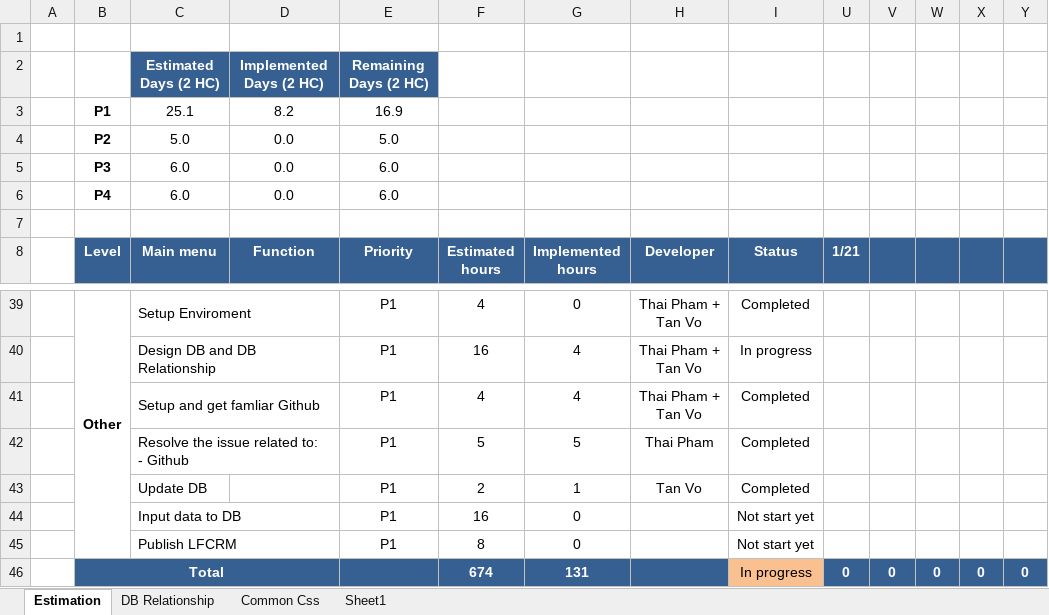
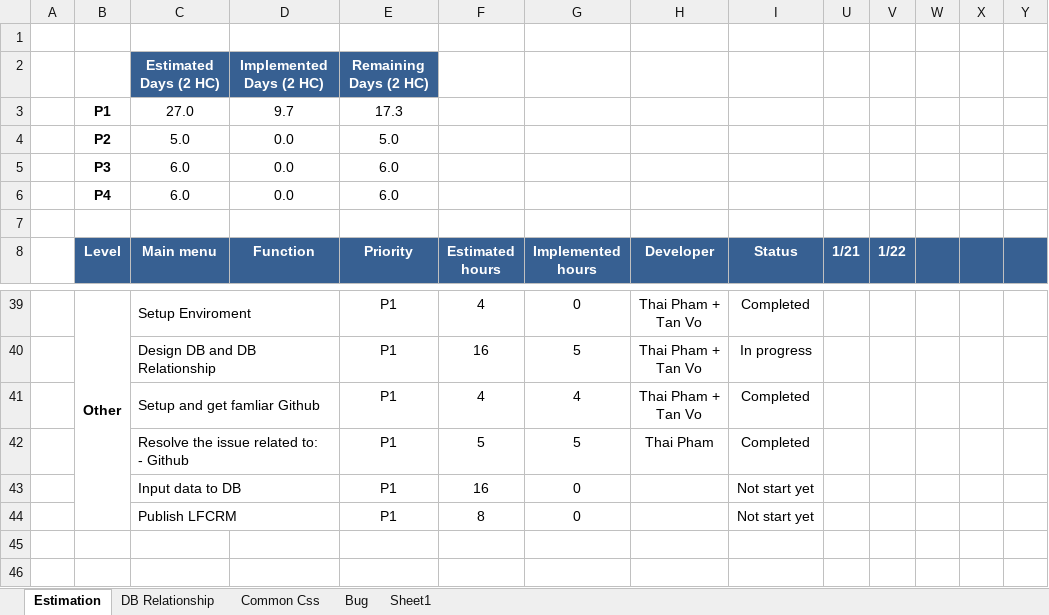
Before and after one commit to phamthai1912/LFCRM, an Excel workbook: LFCRM.xlsx, sheet Estimation, drawn as a sheet; only a part is shown, gaps mark what is left out; values as stored, in another font and other column widths than the file's, no borders; conditional formats not drawn; removed rows and columns are numbered as before the commit, all else as after; rows hold the shown columns only; the diff covers the shown part only; the diff names each change by its address in the sheet, - before the commit and + after, or states it on an @@ line.

```diff
--- a/LFCRM.xlsx (sheet Estimation)
+++ b/LFCRM.xlsx (sheet Estimation)
+sheet tab: Bug
-row 3:  | P1 | 25.1 | 8.2 | 16.9
+row 3:  | P1 | 27.0 | 9.7 | 17.3
-V8: (empty)
+V8: 1/22
-G40 (Implemented hours): 4
+G40 (Implemented hours): 5
-row 43:  |  | Update DB |  | P1 | 2 | 1 | Tan Vo | Completed
-row 46:  | Total |  |  |  | 674 | 131 |  | In progress | 0 | 0 | 0 | 0 | 0
```
Also changed, not shown: 19 hidden or unhidden rows and 11 edited cells elsewhere in this sheet, sheet Common Css, formulas that keep their value, hidden cells, 26 other files.
